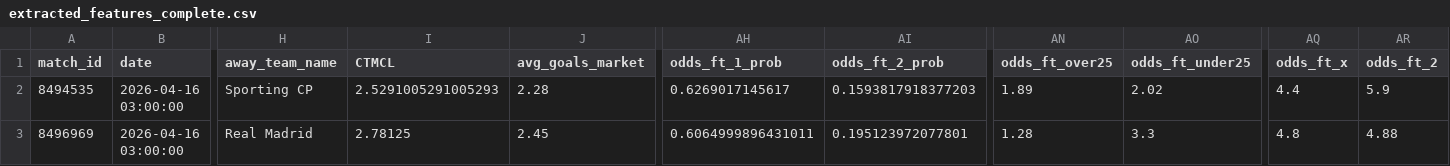
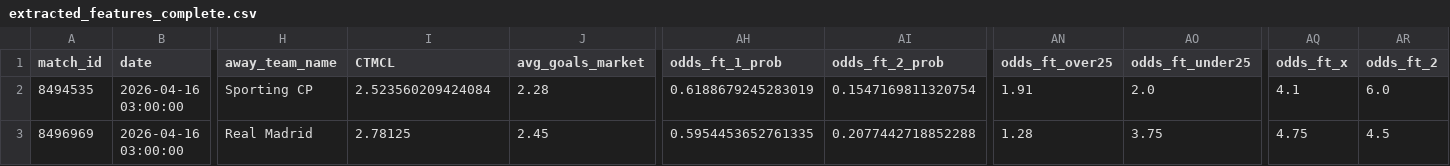
Before and after one commit to housan321/my-football, a CSV file: extracted_features_complete.csv, drawn as a sheet; only a part is shown, gaps mark what is left out; the diff names each change by its address in the sheet, - before the commit and + after, or states it on an @@ line.

```diff
--- a/extracted_features_complete.csv
+++ b/extracted_features_complete.csv
-I2 (CTMCL): 2.5291005291005293
+I2 (CTMCL): 2.523560209424084
-AH2 (odds_ft_1_prob): 0.6269017145617
+AH2 (odds_ft_1_prob): 0.6188679245283019
-AI2 (odds_ft_2_prob): 0.1593817918377203
+AI2 (odds_ft_2_prob): 0.1547169811320754
-AN2 (odds_ft_over25): 1.89
+AN2 (odds_ft_over25): 1.91
-AO2 (odds_ft_under25): 2.02
+AO2 (odds_ft_under25): 2.0
-AQ2 (odds_ft_x): 4.4
+AQ2 (odds_ft_x): 4.1
-AR2 (odds_ft_2): 5.9
+AR2 (odds_ft_2): 6.0
-AH3 (odds_ft_1_prob): 0.6064999896431011
+AH3 (odds_ft_1_prob): 0.5954453652761335
-AI3 (odds_ft_2_prob): 0.195123972077801
+AI3 (odds_ft_2_prob): 0.2077442718852288
-AO3 (odds_ft_under25): 3.3
+AO3 (odds_ft_under25): 3.75
-AQ3 (odds_ft_x): 4.8
+AQ3 (odds_ft_x): 4.75
-AR3 (odds_ft_2): 4.88
+AR3 (odds_ft_2): 4.5
```
Also changed, not shown: live.csv, predictions_output.csv.
